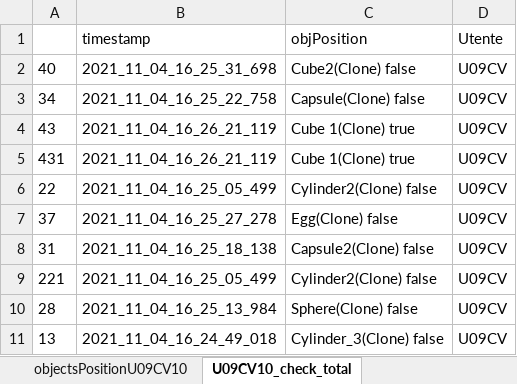
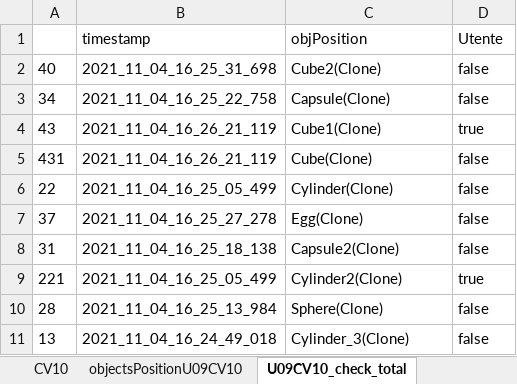
Before and after one commit to piovesanaedoardo/HapticMemorySequence, an Excel workbook: objectsPositionCV10.xlsx, sheet U09CV10_check_total, drawn as a sheet; values as stored, in another font and other column widths than the file's, no borders; the diff names each change by its address in the sheet, - before the commit and + after, or states it on an @@ line.

```diff
--- a/objectsPositionCV10.xlsx (sheet U09CV10_check_total)
+++ b/objectsPositionCV10.xlsx (sheet U09CV10_check_total)
-C2 (objPosition): Cube2(Clone) false
+C2 (objPosition): Cube2(Clone)
-D2:D3 (Utente): U09CV
+D2:D3 (Utente): false
-C3 (objPosition): Capsule(Clone) false
+C3 (objPosition): Capsule(Clone)
-C4 (objPosition): Cube 1(Clone) true
+C4 (objPosition): Cube1(Clone)
-D4 (Utente): U09CV
+D4 (Utente): true
-C5 (objPosition): Cube 1(Clone) true
+C5 (objPosition): Cube(Clone)
-D5:D8 (Utente): U09CV
+D5:D8 (Utente): false
-C6 (objPosition): Cylinder2(Clone) false
+C6 (objPosition): Cylinder(Clone)
-C7 (objPosition): Egg(Clone) false
+C7 (objPosition): Egg(Clone)
-C8 (objPosition): Capsule2(Clone) false
+C8 (objPosition): Capsule2(Clone)
-C9 (objPosition): Cylinder2(Clone) false
+C9 (objPosition): Cylinder2(Clone)
-D9 (Utente): U09CV
+D9 (Utente): true
-C10 (objPosition): Sphere(Clone) false
+C10 (objPosition): Sphere(Clone)
-D10:D11 (Utente): U09CV
+D10:D11 (Utente): false
-C11 (objPosition): Cylinder_3(Clone) false
+C11 (objPosition): Cylinder_3(Clone)
```
Also changed, not shown: sheet objectsPositionU09CV10, sheet CV10, other sheet tabs.
